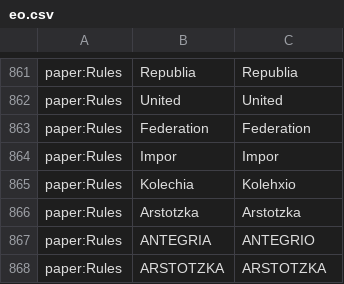
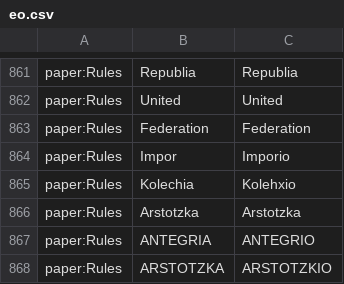
Before and after one commit to bspeakmon/pp-eo, a CSV file: eo.csv, drawn as a sheet; only a part is shown, gaps mark what is left out; the diff covers the shown part only; the diff names each change by its address in the sheet, - before the commit and + after, or states it on an @@ line.

```diff
--- a/eo.csv
+++ b/eo.csv
-C864: Impor
+C864: Imporio
-C868: ARSTOTZKA
+C868: ARSTOTZKIO
```
Also changed, not shown: 49 edited cells elsewhere in this file.
